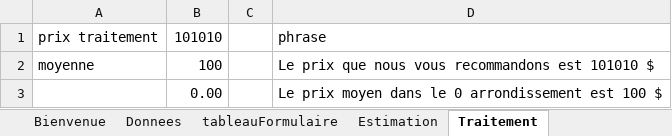
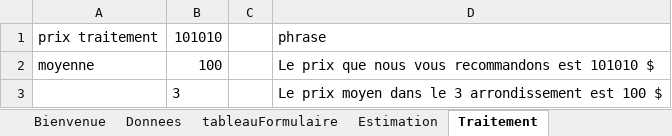
Before and after one commit to Val832/produit_digital, an Excel workbook: VBA/FormulaireAIRBNB.xlsm, sheet Traitement, drawn as a sheet; values as stored, in another font and other column widths than the file's, no borders; removed rows and columns are numbered as before the commit, all else as after; the diff names each change by its address in the sheet, - before the commit and + after, or states it on an @@ line.

```diff
--- a/VBA/FormulaireAIRBNB.xlsm (sheet Traitement)
+++ b/VBA/FormulaireAIRBNB.xlsm (sheet Traitement)
-row 3:  | 0.00 |  | Le prix moyen dans le 0 arrondissement est 100 $
+row 3:  | 3 |  | Le prix moyen dans le 3 arrondissement est 100 $
```
Also changed, not shown: sheet Donnees, charts or pictures.
